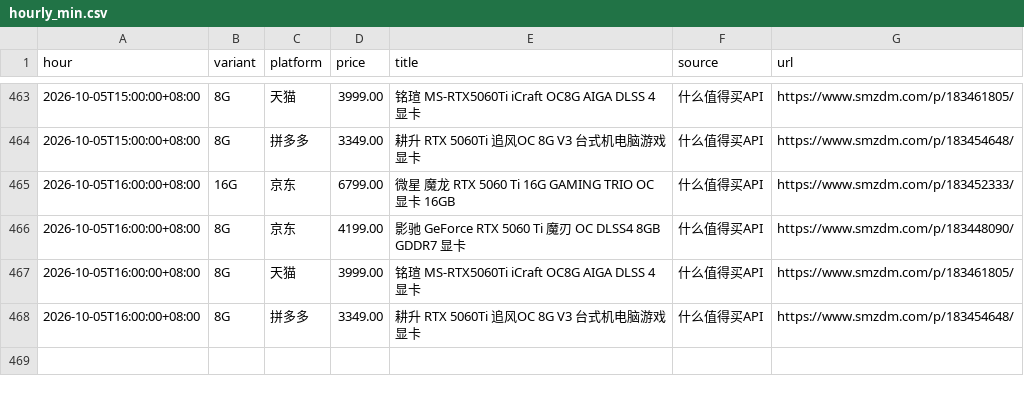
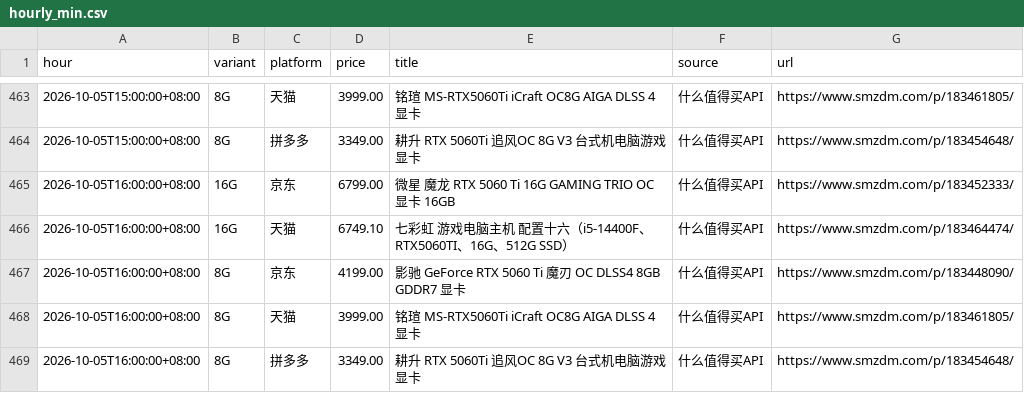
Before and after one commit to skk15857411020/5060TI, a CSV file: docs/hourly_min.csv, drawn as a sheet; only a part is shown, gaps mark what is left out.

```diff
--- a/docs/hourly_min.csv
+++ b/docs/hourly_min.csv
@@ -465,2 +465,3 @@ hour,variant,platform,price,title,source,url
 2026-10-05T16:00:00+08:00,16G,京东,6799.00,微星 魔龙 RTX 5060 Ti 16G GAMING TRIO OC 显卡 16GB,什么值得买API,https://www.smzdm.com/p/183452333/
+2026-10-05T16:00:00+08:00,16G,天猫,6749.10,七彩虹 游戏电脑主机 配置十六（i5-14400F、RTX5060TI、16G、512G SSD）,什么值得买API,https://www.smzdm.com/p/183464474/
 2026-10-05T16:00:00+08:00,8G,京东,4199.00,影驰 GeForce RTX 5060 Ti 魔刃 OC DLSS4 8GB GDDR7 显卡,什么值得买API,https://www.smzdm.com/p/183448090/
```
Also changed, not shown: 2 other files.
